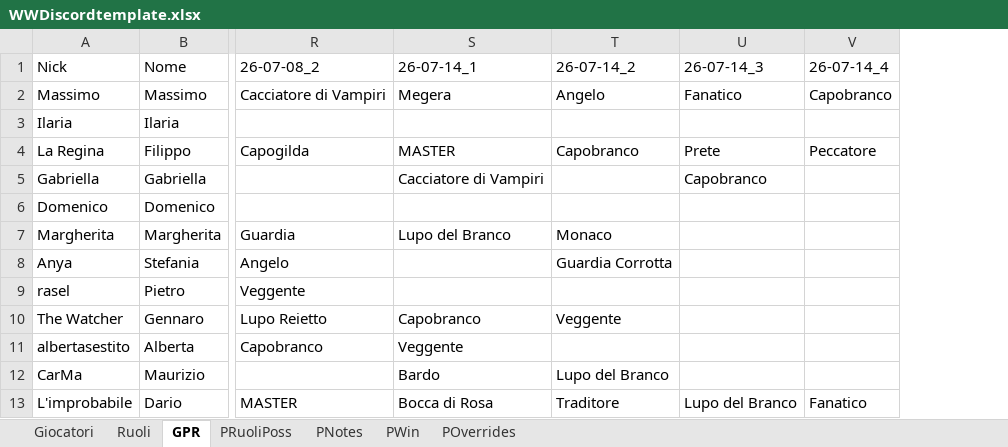
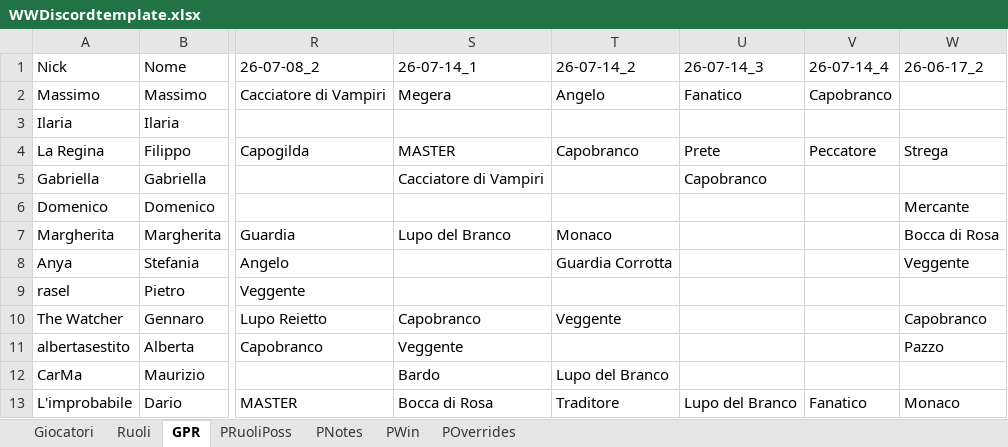
Before and after one commit to FilippoMart/WW-Discord, an Excel workbook: WWDiscordtemplate.xlsx, sheet GPR, drawn as a sheet; only a part is shown, gaps mark what is left out; values as stored, in another font and other column widths than the file's, no borders; the diff names each change by its address in the sheet, - before the commit and + after, or states it on an @@ line.

Commit message:
Add game 26-06-17_2: Villaggio/Mistici win (Strega, Veggente, Monaco, Mercante, Bocca di Rosa)

```diff
--- a/WWDiscordtemplate.xlsx (sheet GPR)
+++ b/WWDiscordtemplate.xlsx (sheet GPR)
+column W (26-06-17_2), rows 4-13: Strega |  | Mercante | Bocca di Rosa | Veggente |  | Capobranco | Pazzo |  | Monaco
```
Also changed, not shown: sheet PWin, sheet PRuoliPoss, sheet PNotes, 1 other file.
